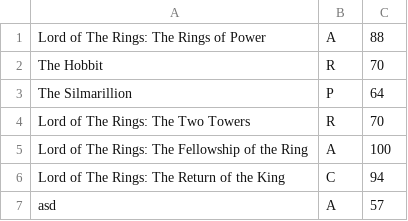
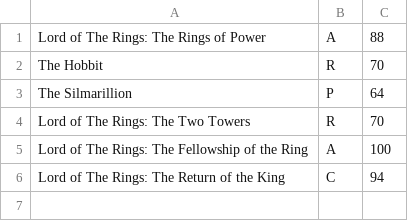
Before and after one commit to FedeXX5652/algoCode, a CSV file: algo2/tp1 correccion entre pares/101248 Galan/libros.csv (was algo2/tp1 correccion entre pares/108966 deOlaso/libros.csv), drawn as a sheet.

Commit message:
correcciones

```diff
--- a/algo2/tp1 correccion entre pares/108966 deOlaso/libros.csv
+++ b/algo2/tp1 correccion entre pares/101248 Galan/libros.csv
@@ -6,2 +6 @@ Lord of The Rings: The Fellowship of the Ring,A,100
 Lord of The Rings: The Return of the King,C,94
-asd,A,57
```
Also changed, not shown: 9 other files.
